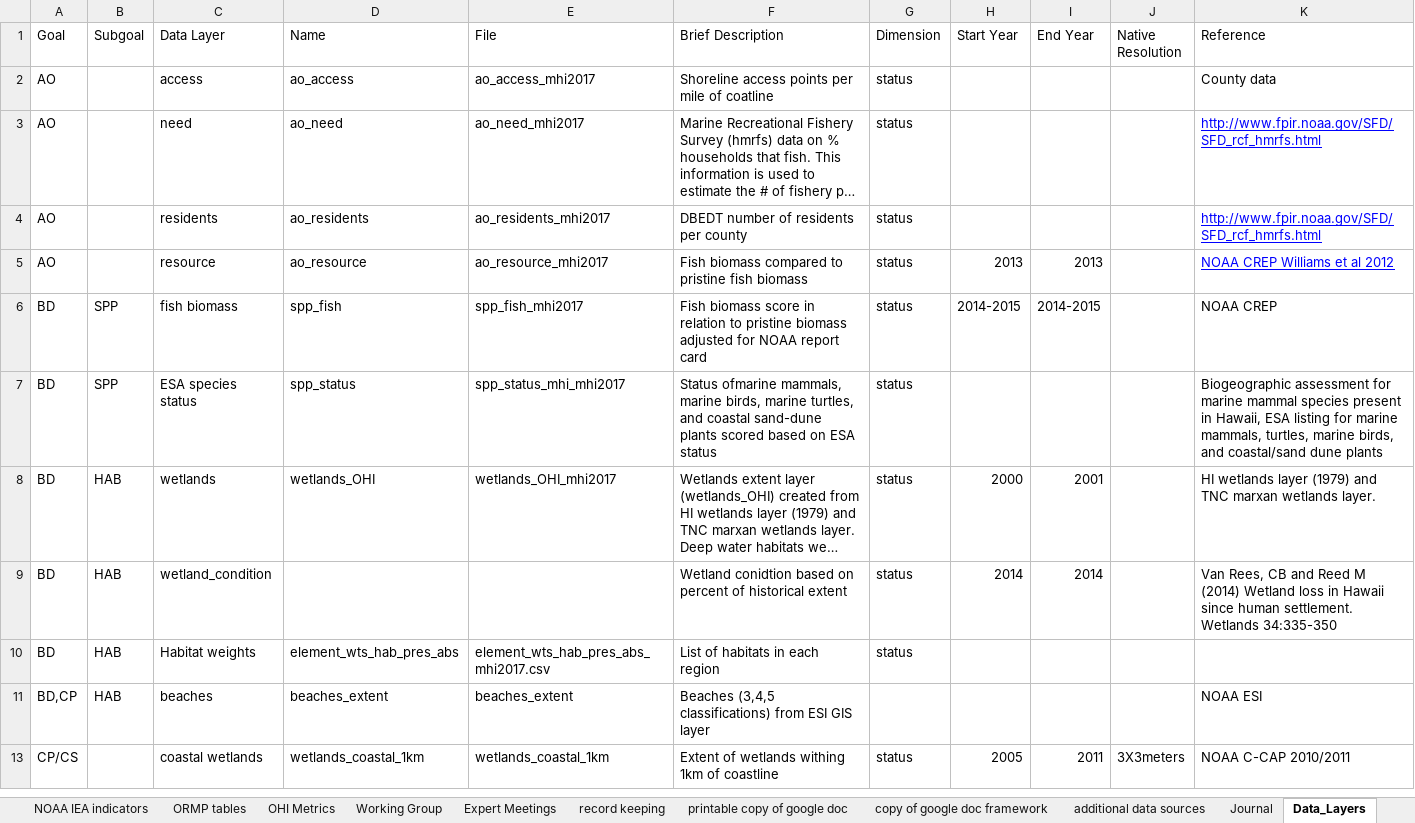
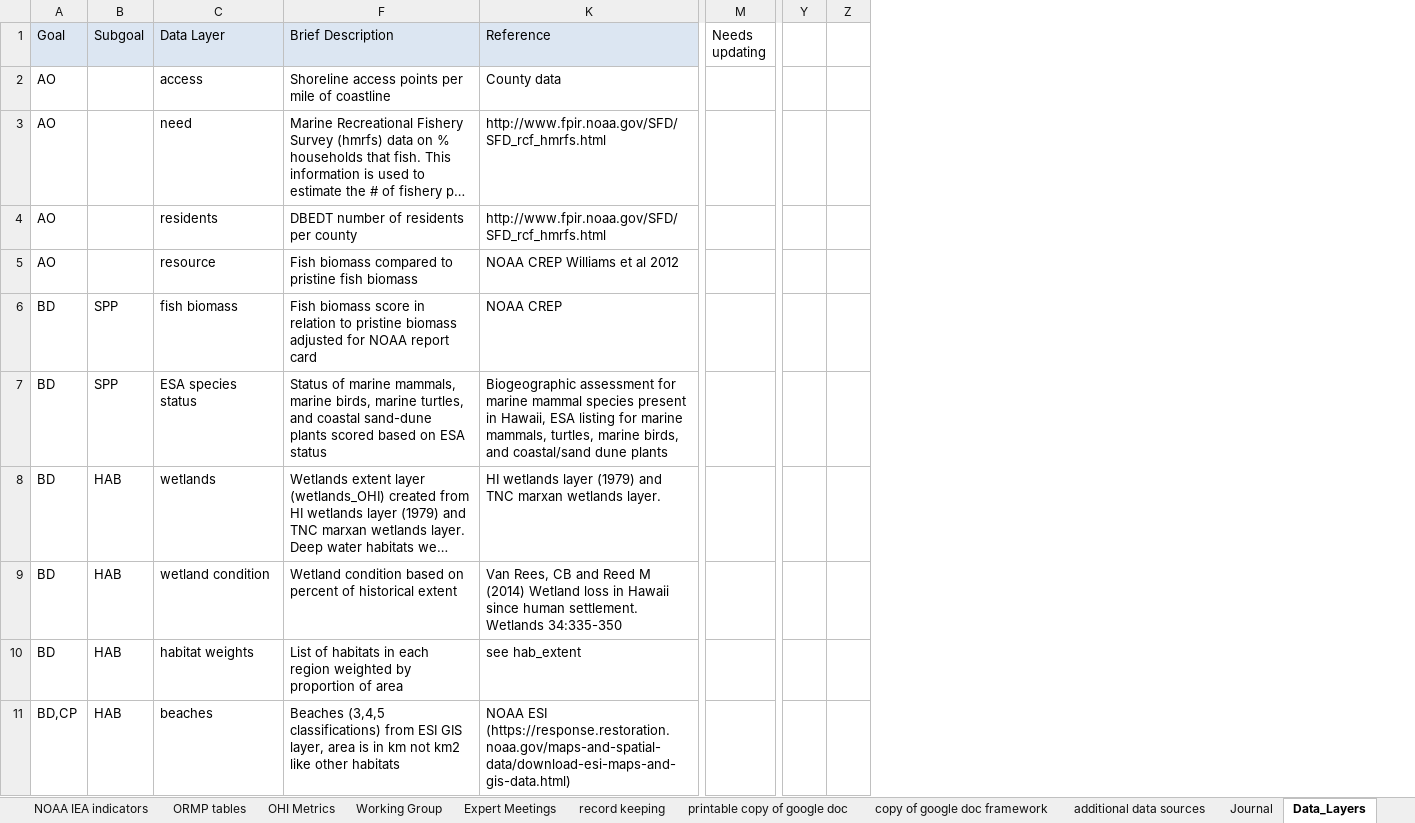
Before and after one commit to OHI-Science/mhi, an Excel workbook: prep/OHI_state assessment_framework.xlsx, sheet Data_Layers, drawn as a sheet; only a part is shown, gaps mark what is left out; long unchanged cells end in …; values as stored, in another font and other column widths than the file's, no borders; removed rows and columns are numbered as before the commit, all else as after; rows hold the shown columns only; the diff covers the shown part only; the diff names each change by its address in the sheet, - before the commit and + after, or states it on an @@ line.

Commit message:
updated documentation of data layers and data gaps

```diff
--- a/prep/OHI_state assessment_framework.xlsx (sheet Data_Layers)
+++ b/prep/OHI_state assessment_framework.xlsx (sheet Data_Layers)
@@ column D (Name) hidden, rows 2-11: ao_access | ao_need | ao_residents | ao_resource | spp_fish | spp_status | wetlands_OHI |  | element_wts_hab_pres_abs | beaches_extent @@
@@ column E (File) hidden, rows 2-11: ao_access_mhi2017 | ao_need_mhi2017 | ao_residents_mhi2017 | ao_resource_mhi2017 | spp_fish_mhi2017 | spp_status_mhi_mhi2017 | wetlands_OHI_mhi2017 |  | element_wts_hab_pres_abs_mhi2017.csv | beaches_extent @@
@@ column G (Dimension) hidden, rows 2-10: all status @@
@@ column H (Start Year) hidden, rows 5-9: 2013 | 2014-2015 |  | 2000 | 2014 @@
@@ column I (End Year) hidden, rows 5-9: 2013 | 2014-2015 |  | 2001 | 2014 @@
@@ column J (Native Resolution) hidden, empty @@
+column M (Needs updating), empty
+column Y, empty
+column Z, empty
-A1:C1 fill: none
+A1:C1 fill: #DCE6F2
-F1 fill: none
+F1 fill: #DCE6F2
-K1 fill: none
+K1 fill: #DCE6F2
-F2 (Brief Description): Shoreline access points per mile of coatline
+F2 (Brief Description): Shoreline access points per mile of coastline
@@ K3:K5 underline: on → off, text colour: #0000FF → black @@
-F7 (Brief Description): Status ofmarine mammals, marine…
+F7 (Brief Description): Status of marine mammals, marine…
-C9 (Data Layer): wetland_condition
+C9 (Data Layer): wetland condition
-F9 (Brief Description): Wetland conidtion based on…
+F9 (Brief Description): Wetland condition based on…
-C10 (Data Layer): Habitat weights
+C10 (Data Layer): habitat weights
-F10 (Brief Description): …each region
+F10 (Brief Description): …each region weighted by proportion of area
-K10 (Reference): (empty)
+K10 (Reference): see hab_extent
-F11 (Brief Description): …ESI GIS layer
+F11 (Brief Description): …ESI GIS layer, area is in km not km2 like other habitats
-K11 (Reference): NOAA ESI
+K11 (Reference): NOAA ESI (https://response.restoration.noaa.gov/maps-and-spatial-data/download-esi-maps-and-gis-data.html)
-row 13: CP/CS |  | coastal wetlands | wetlands_coastal_1km | wetlands_coastal_1km | Extent of wetlands withing 1km of coastline | status | 2005 | 2011 | 3X3meters | NOAA C-CAP 2010/2011
```
Also changed, not shown: 17 added rows, 5 removed rows, 2 moved rows, 11 added columns, 50 edited cells and cell formats elsewhere in this sheet, sheet OHI Hawaii Goals, sheet OHI Metrics, other sheet tabs, hidden cells, 6 other files.
